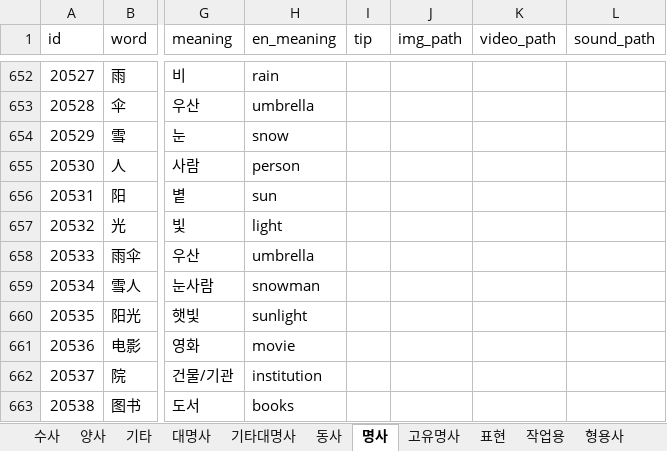
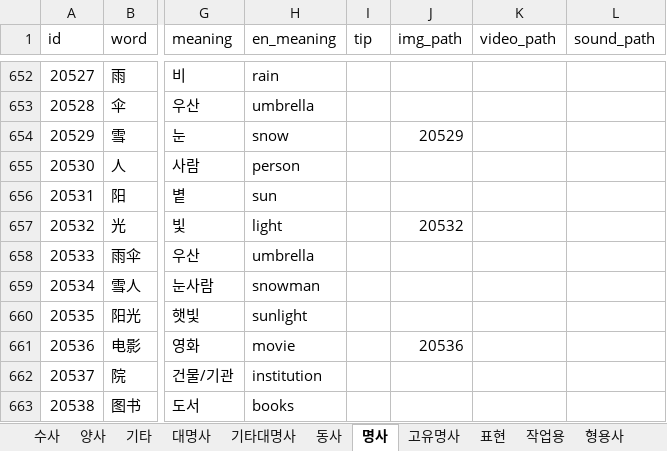
Before and after one commit to curryboy371/LVPD_Studio, an Excel workbook: resource/table/words.xlsx, sheet 명사, drawn as a sheet; only a part is shown, gaps mark what is left out; values as stored, in another font and other column widths than the file's, no cell formats; the diff covers the shown part only; the diff names each change by its address in the sheet, - before the commit and + after, or states it on an @@ line.

```diff
--- a/resource/table/words.xlsx (sheet 명사)
+++ b/resource/table/words.xlsx (sheet 명사)
-J654 (img_path): (empty)
+J654 (img_path): 20529
-J657 (img_path): (empty)
+J657 (img_path): 20532
-J661 (img_path): (empty)
+J661 (img_path): 20536
```
Also changed, not shown: 15 edited cells elsewhere in this sheet, cell formats, 6 other files.
